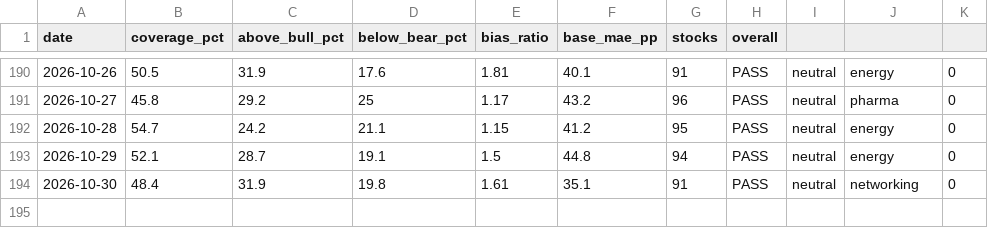
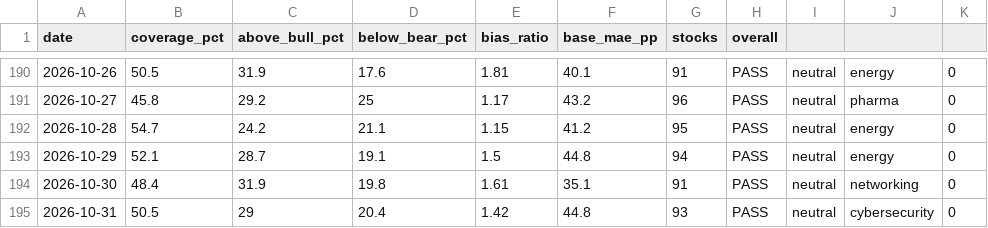
Before and after one commit to SunBear1/Njord, a CSV file: data/backtest-history.csv, drawn as a sheet; only a part is shown, gaps mark what is left out.

```diff
--- a/data/backtest-history.csv
+++ b/data/backtest-history.csv
@@ -194 +194,2 @@ date,coverage_pct,above_bull_pct,below_bear_pct,bias_ratio,base_mae_pp,stocks,ov
 2026-10-30,48.4,31.9,19.8,1.61,35.1,91,PASS,neutral,networking,0
+2026-10-31,50.5,29,20.4,1.42,44.8,93,PASS,neutral,cybersecurity,0
```
